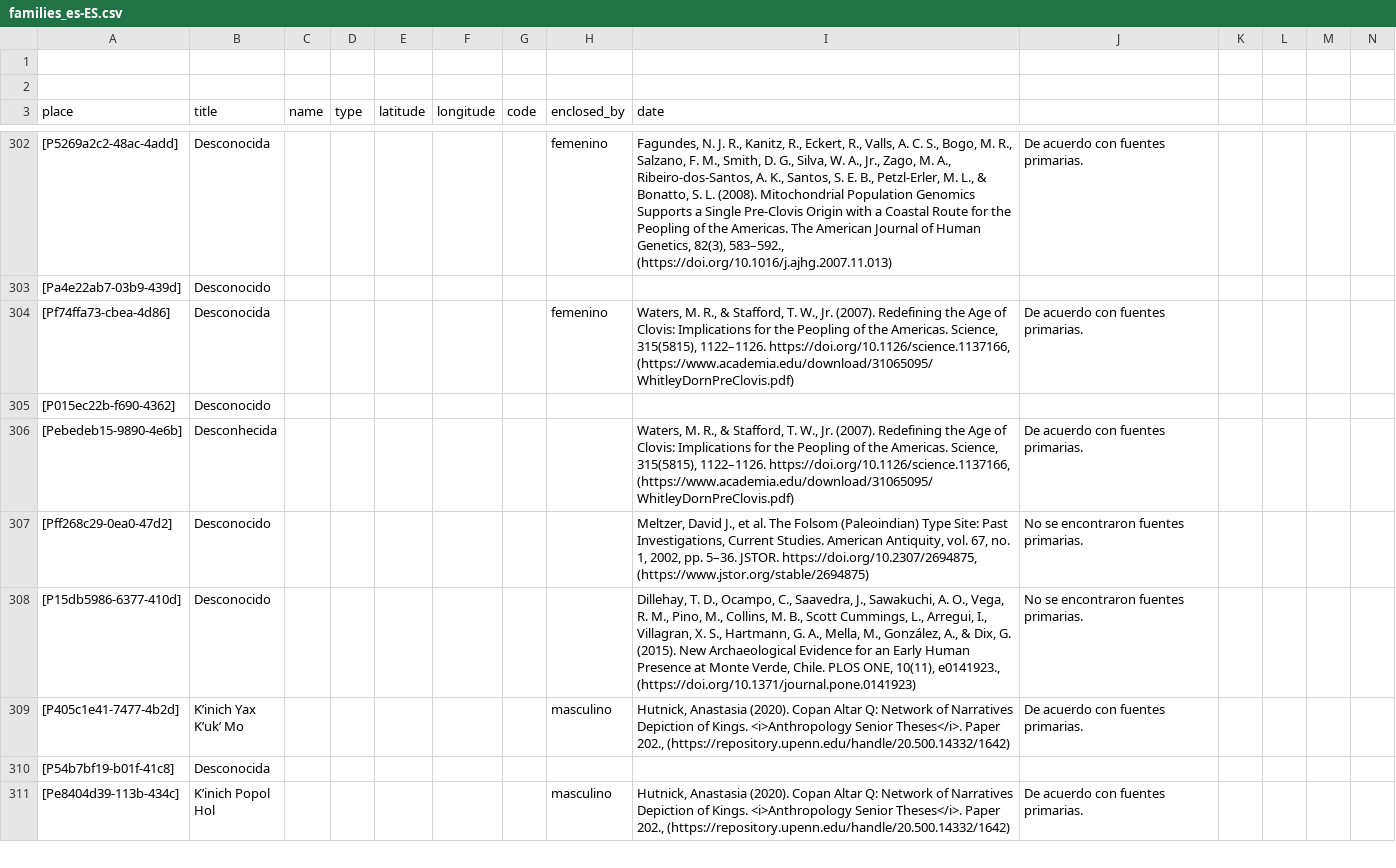
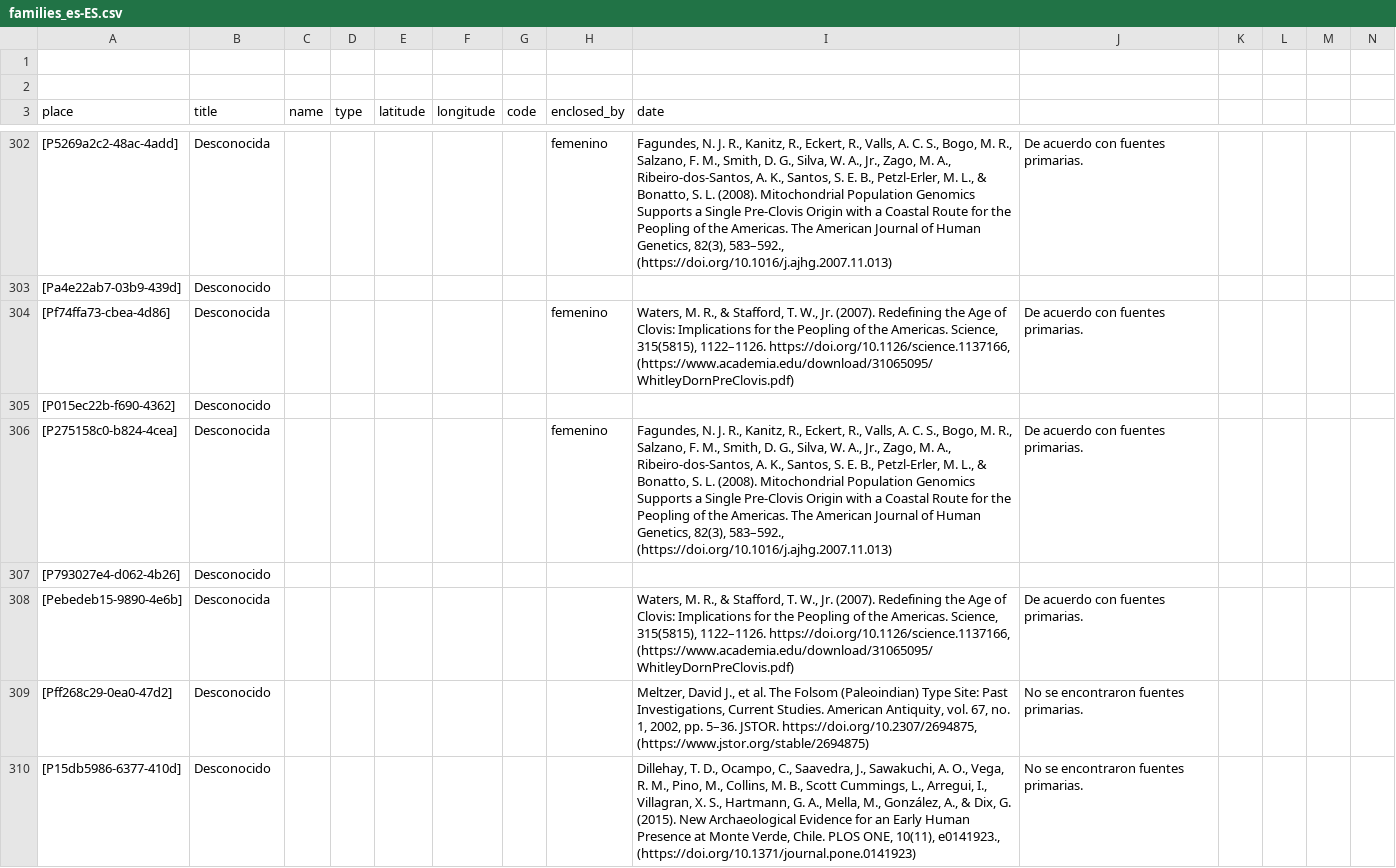
Before and after one commit to historytracers/historytracers, a CSV file: csv/families_es-ES.csv, drawn as a sheet; only a part is shown, gaps mark what is left out; the shorter side is filled out with more unchanged rows; addresses are those after the commit; rows hold the shown columns only; the diff covers the shown part only; the diff names each change by its address in the sheet, - before the commit and + after, or states it on an @@ line.

```diff
--- a/csv/families_es-ES.csv
+++ b/csv/families_es-ES.csv
+row 306: [P275158c0-b824-4cea] | Desconocida |  |  |  |  |  | femenino | Fagundes, N. J. R., Kanitz, R., Eckert, R., Valls, A. C. S., Bogo, M. R., Salzano, F. M., Smith, D. G., Silva, W. A., Jr., Zago, M. A., Ribeiro-dos-Santos, A. K., Santos, S. E. B., Petzl-Erler, M. L., & Bonatto, S. L. (2008). Mitochondrial Population Genomics Supports a Single Pre-Clovis Origin with a Coastal Route for the Peopling of the Americas. The American Journal of Human Genetics, 82(3), 583–592., (https://doi.org/10.1016/j.ajhg.2007.11.013) | De acuerdo con fuentes primarias.
+row 307: [P793027e4-d062-4b26] | Desconocido
-B308 (title): Desconhecida
+B308 (title): Desconocida
```
Also changed, not shown: 3 added rows elsewhere in this file, csv/5b2cc288-1a05-4a25-8f18-e70ad1ba213d_en-US.csv, csv/5b2cc288-1a05-4a25-8f18-e70ad1ba213d_es-ES.csv, 7 other files.
